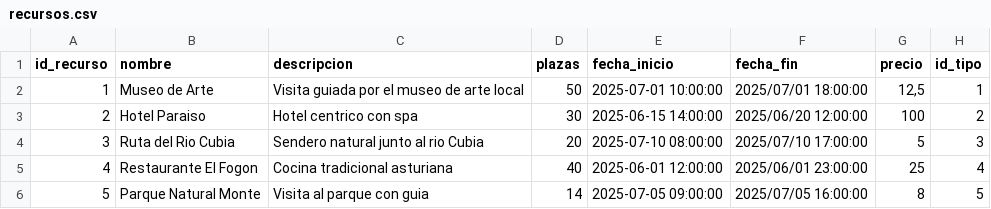
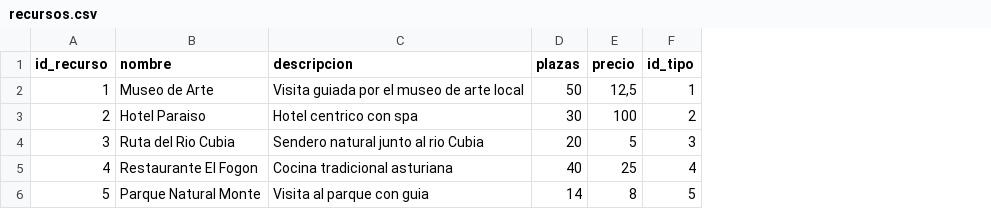
Before and after one commit to nahiaraSnchz/SEW-ConcejosAsturias, a CSV file: php/recursos.csv, drawn as a sheet; the diff names each change by its address in the sheet, - before the commit and + after, or states it on an @@ line.

```diff
--- a/php/recursos.csv
+++ b/php/recursos.csv
-column E (fecha_inicio), rows 2-6: 2025-07-01 10:00:00 | 2025-06-15 14:00:00 | 2025-07-10 08:00:00 | 2025-06-01 12:00:00 | 2025-07-05 09:00:00
-column F (fecha_fin), rows 2-6: 2025/07/01 18:00:00 | 2025/06/20 12:00:00 | 2025/07/10 17:00:00 | 2025/06/01 23:00:00 | 2025/07/05 16:00:00
```
Also changed, not shown: 11 other files.
